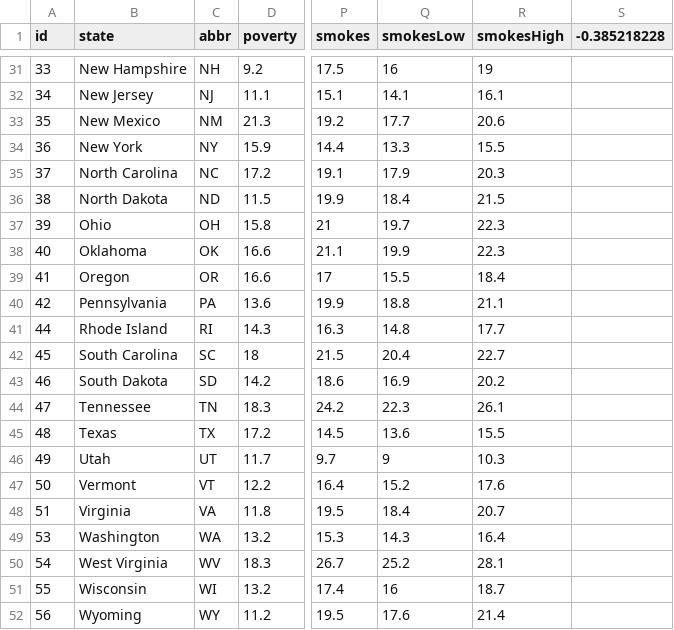
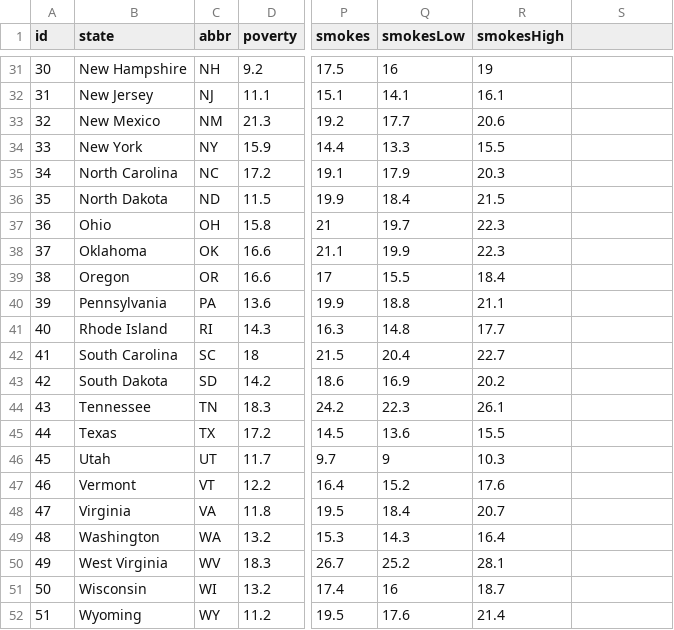
Before and after one commit to Nicole1701/D3-challenge, a CSV file: assets/data/data.csv, drawn as a sheet; only a part is shown, gaps mark what is left out; the diff covers the shown part only; the diff names each change by its address in the sheet, - before the commit and + after, or states it on an @@ line.

```diff
--- a/assets/data/data.csv
+++ b/assets/data/data.csv
-S1: -0.385218228
+S1: (empty)
-A31 (id): 33
+A31 (id): 30
-A32 (id): 34
+A32 (id): 31
-A33 (id): 35
+A33 (id): 32
-A34 (id): 36
+A34 (id): 33
-A35 (id): 37
+A35 (id): 34
-A36 (id): 38
+A36 (id): 35
-A37 (id): 39
+A37 (id): 36
-A38 (id): 40
+A38 (id): 37
-A39 (id): 41
+A39 (id): 38
-A40 (id): 42
+A40 (id): 39
-A41 (id): 44
+A41 (id): 40
-A42 (id): 45
+A42 (id): 41
-A43 (id): 46
+A43 (id): 42
-A44 (id): 47
+A44 (id): 43
-A45 (id): 48
+A45 (id): 44
-A46 (id): 49
+A46 (id): 45
-A47 (id): 50
+A47 (id): 46
-A48 (id): 51
+A48 (id): 47
-A49 (id): 53
+A49 (id): 48
-A50 (id): 54
+A50 (id): 49
-A51 (id): 55
+A51 (id): 50
-A52 (id): 56
+A52 (id): 51
```
Also changed, not shown: 27 edited cells elsewhere in this file, 4 other files.
